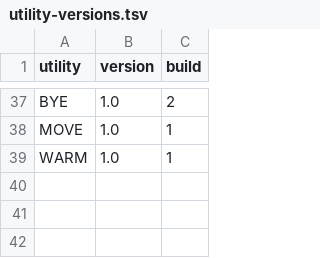
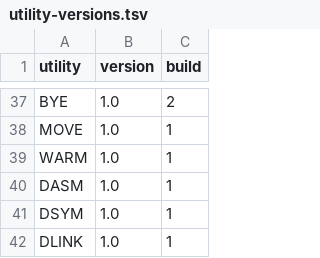
Before and after one commit to CPMArchives/BetterCPM, a TSV file: metadata/utility-versions.tsv, drawn as a sheet; only a part is shown, gaps mark what is left out.

Commit message:
Package owned DASM tools with numeric identities and checked native qualification

```diff
--- a/metadata/utility-versions.tsv
+++ b/metadata/utility-versions.tsv
@@ -39 +39,4 @@ MOVE	1.0	1
 WARM	1.0	1
+DASM	1.0	1
+DSYM	1.0	1
+DLINK	1.0	1
```
Also changed, not shown: 31 other files.
